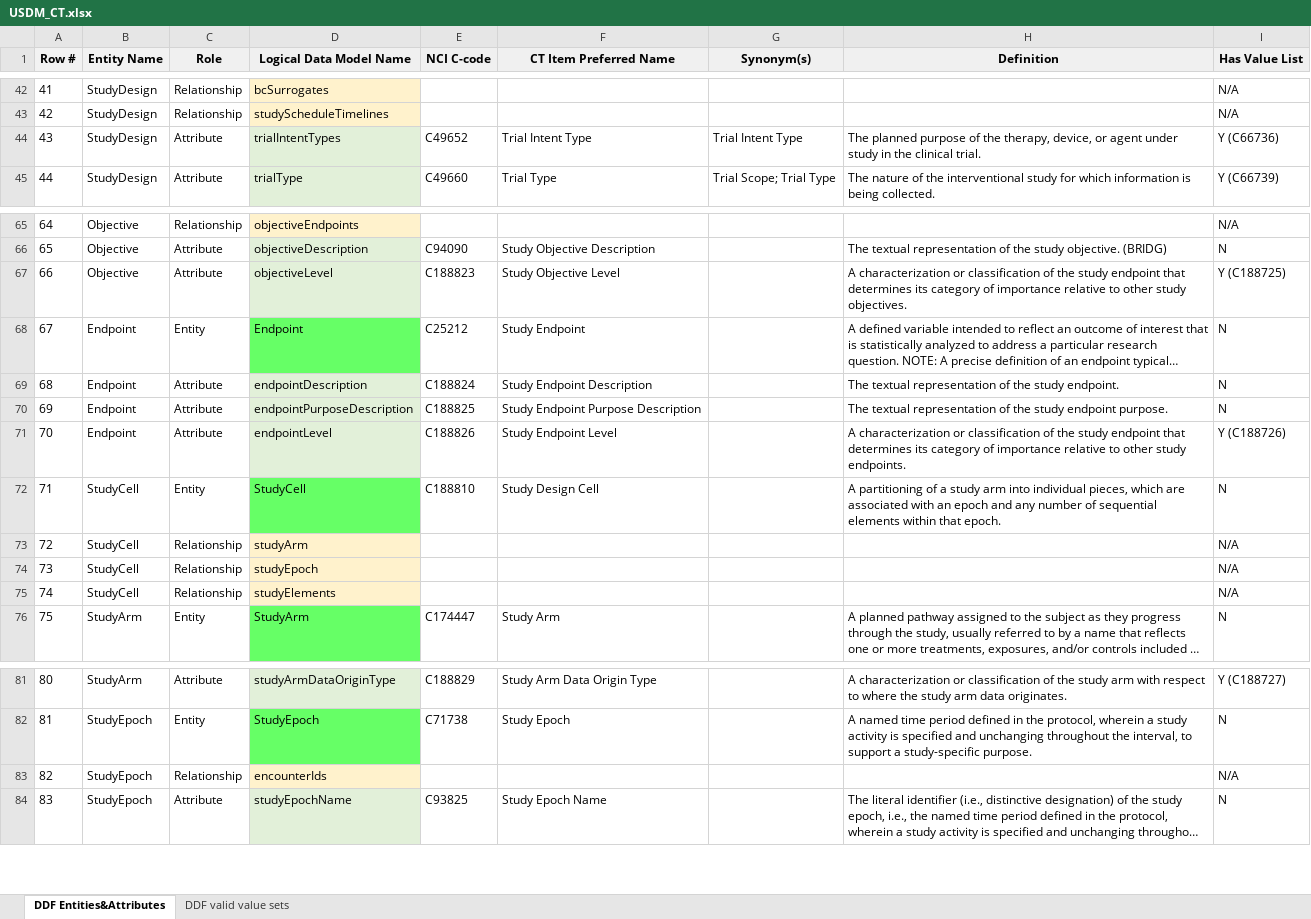
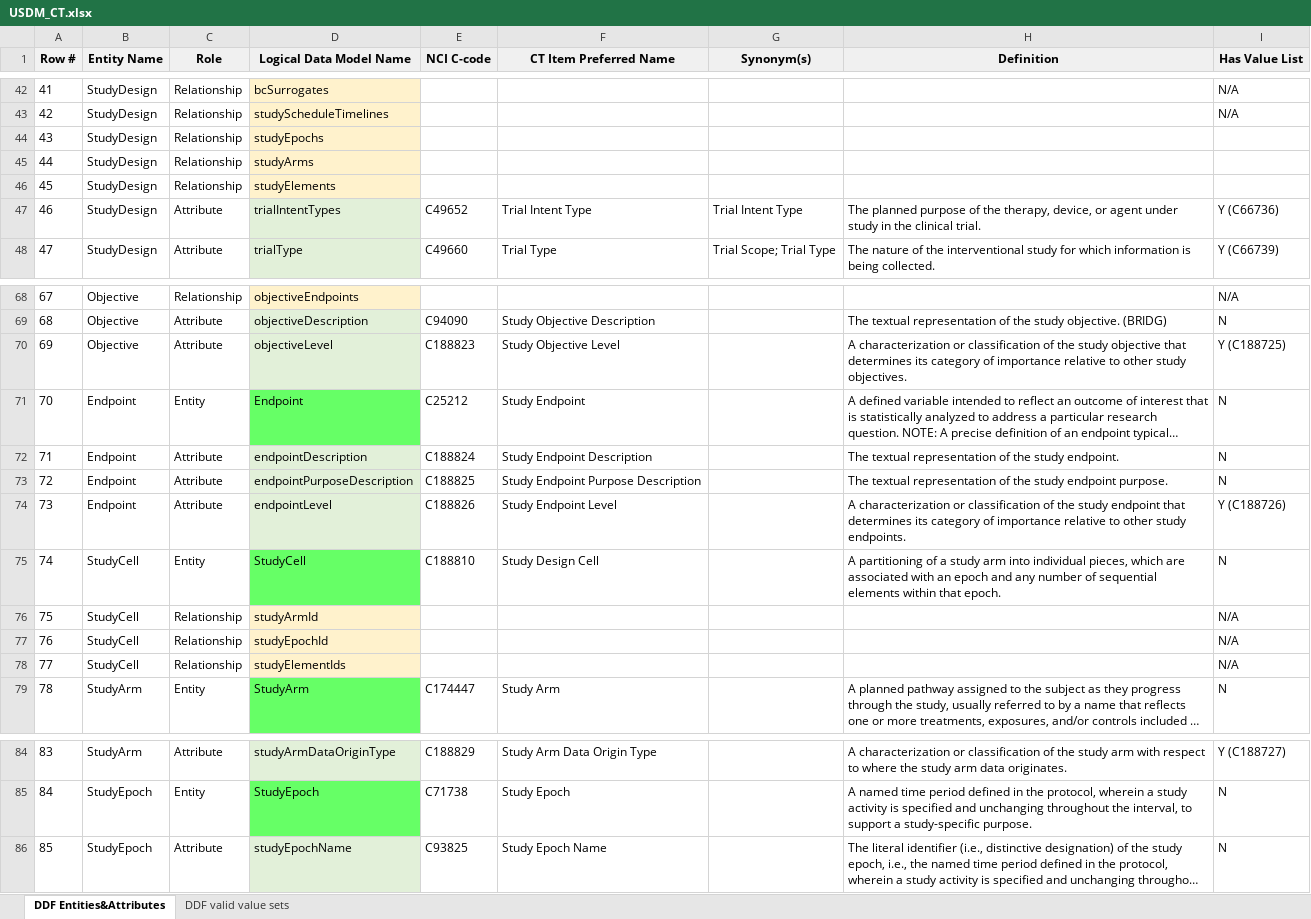
Before and after one commit to neo4j-field/usdm-dictionary-generator, an Excel workbook: src/main/resources/USDM_CT.xlsx, sheet DDF Entities&Attributes, drawn as a sheet; only a part is shown, gaps mark what is left out; long unchanged cells end in …; values as stored, in another font and other column widths than the file's, no borders; removed rows and columns are numbered as before the commit, all else as after; the diff covers the shown part only; the diff names each change by its address in the sheet, - before the commit and + after, or states it on an @@ line.

```diff
--- a/src/main/resources/USDM_CT.xlsx (sheet DDF Entities&Attributes)
+++ b/src/main/resources/USDM_CT.xlsx (sheet DDF Entities&Attributes)
+row 44: 43 | StudyDesign | Relationship | studyEpochs
+row 45: 44 | StudyDesign | Relationship | studyArms
+row 46: 45 | StudyDesign | Relationship | studyElements
@@ column A (Row #) renumbered from row 47 down @@
-H70 (Definition): …the study endpoint that determines…
+H70 (Definition): …the study objective that determines…
-D76 (Logical Data Model Name): studyArm
+D76 (Logical Data Model Name): studyArmId
-D77 (Logical Data Model Name): studyEpoch
+D77 (Logical Data Model Name): studyEpochId
-D78 (Logical Data Model Name): studyElements
+D78 (Logical Data Model Name): studyElementIds
-row 83: 82 | StudyEpoch | Relationship | encounterIds |  |  |  |  | N/A
```
Also changed, not shown: 8 added rows, 3 removed rows and 1 edited cell elsewhere in this sheet, 11 other files.
